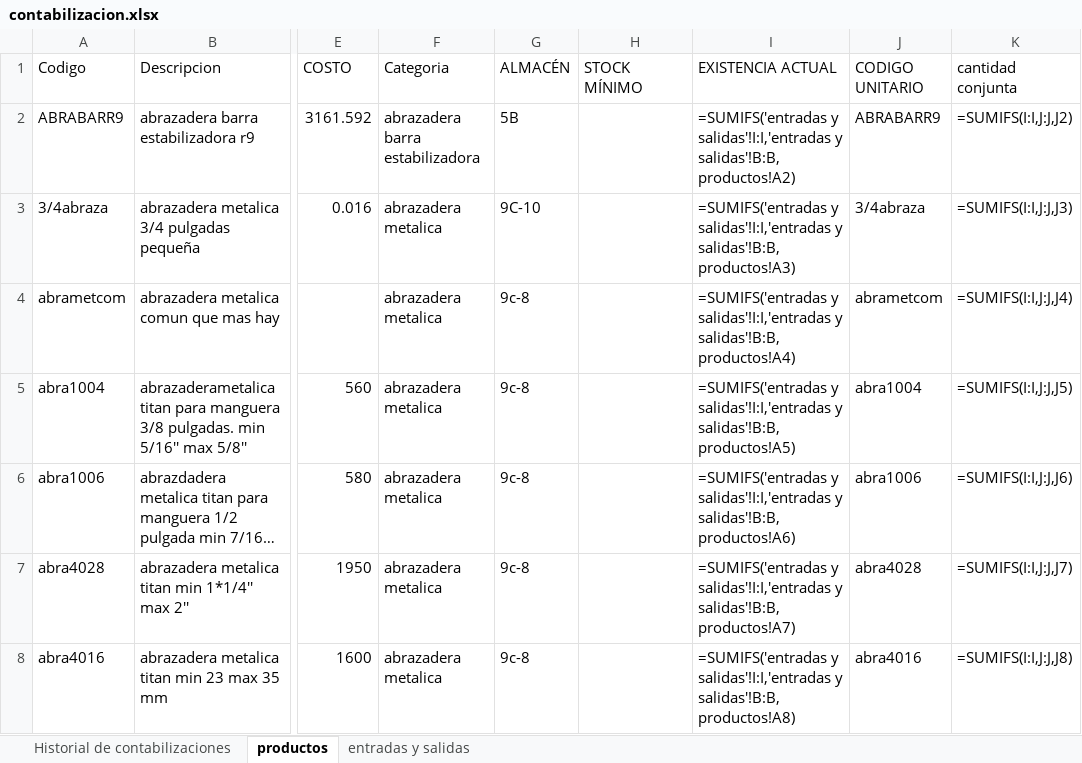
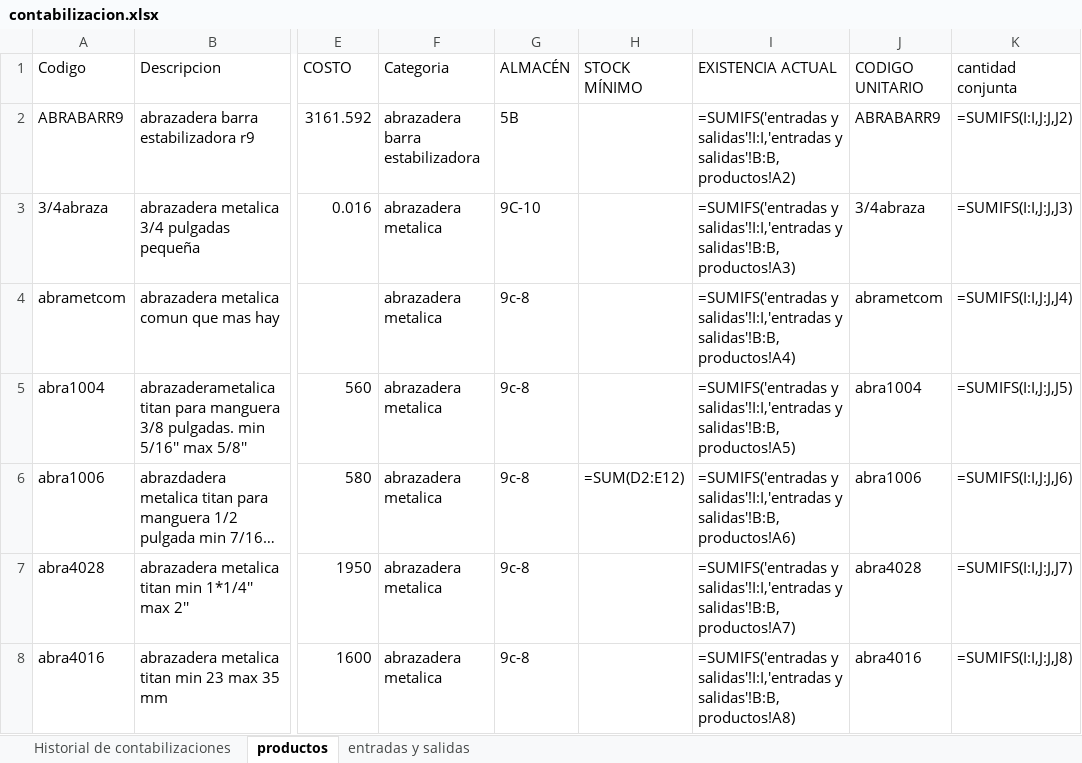
Before and after one commit to jaluscg/FletSheet, an Excel workbook: assets/contabilizacion.xlsx, sheet productos, drawn as a sheet; only a part is shown, gaps mark what is left out; long unchanged cells end in …; values as stored, in another font and other column widths than the file's, no borders; formulas without a stored value are shown as written; the diff names each change by its address in the sheet, - before the commit and + after, or states it on an @@ line.

```diff
--- a/assets/contabilizacion.xlsx (sheet productos)
+++ b/assets/contabilizacion.xlsx (sheet productos)
-H6 (STOCK MÍNIMO): (empty)
+H6 (STOCK MÍNIMO): =SUM(D2:E12)
```
Also changed, not shown: 2 other files.
